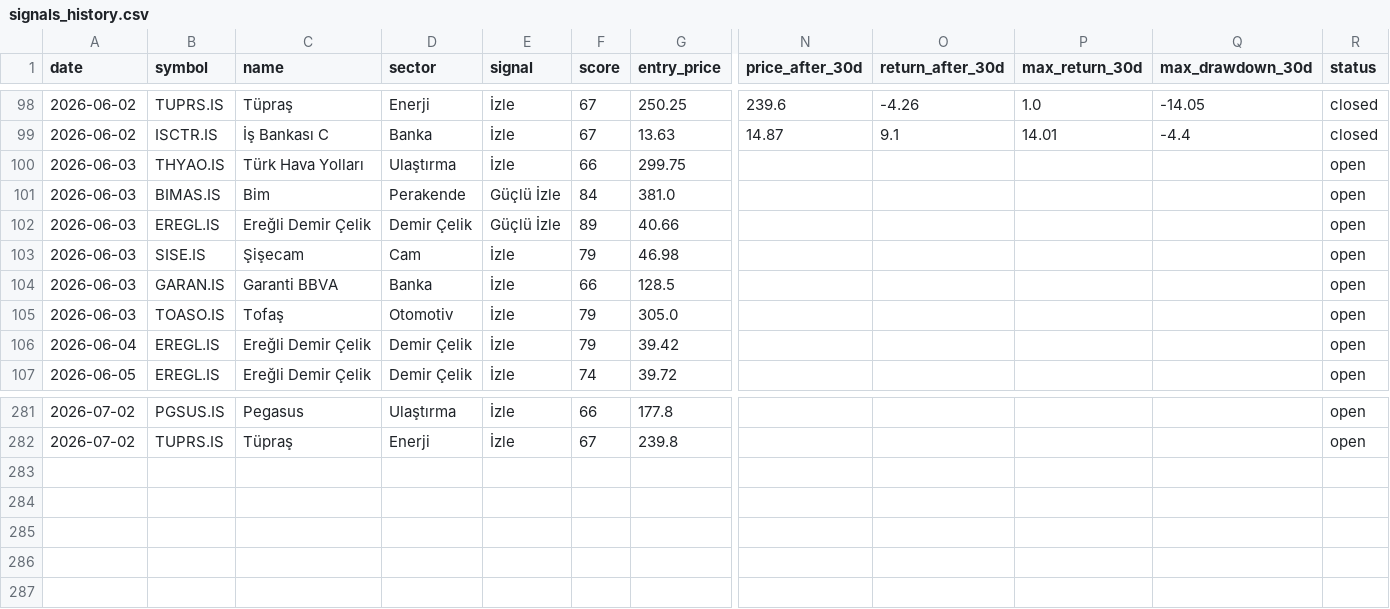
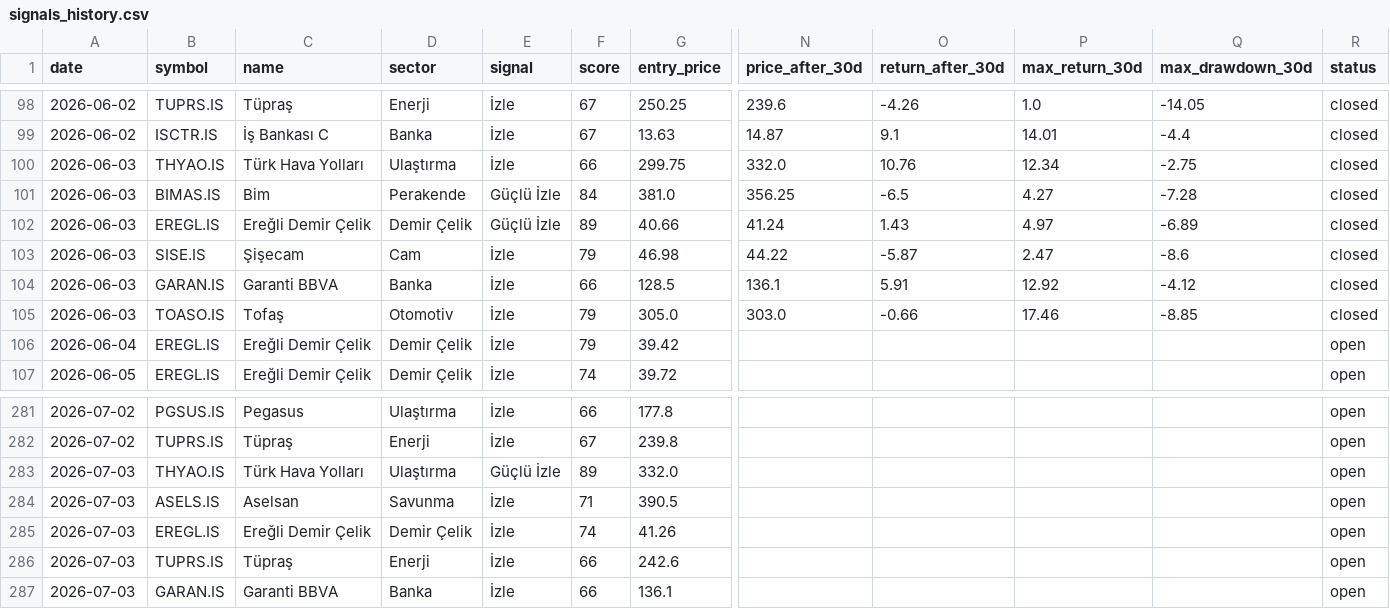
Before and after one commit to semreerol/BistTraderBot, a CSV file: data/signals_history.csv, drawn as a sheet; only a part is shown, gaps mark what is left out; rows hold the shown columns only; the diff covers the shown part only; the diff names each change by its address in the sheet, - before the commit and + after, or states it on an @@ line.

```diff
--- a/data/signals_history.csv
+++ b/data/signals_history.csv
-N100 (price_after_30d): (empty)
+N100 (price_after_30d): 332.0
-O100 (return_after_30d): (empty)
+O100 (return_after_30d): 10.76
-P100 (max_return_30d): (empty)
+P100 (max_return_30d): 12.34
-Q100 (max_drawdown_30d): (empty)
+Q100 (max_drawdown_30d): -2.75
-R100:R105 (status): open
+R100:R105 (status): closed
-N101 (price_after_30d): (empty)
+N101 (price_after_30d): 356.25
-O101 (return_after_30d): (empty)
+O101 (return_after_30d): -6.5
-P101 (max_return_30d): (empty)
+P101 (max_return_30d): 4.27
-Q101 (max_drawdown_30d): (empty)
+Q101 (max_drawdown_30d): -7.28
-N102 (price_after_30d): (empty)
+N102 (price_after_30d): 41.24
-O102 (return_after_30d): (empty)
+O102 (return_after_30d): 1.43
-P102 (max_return_30d): (empty)
+P102 (max_return_30d): 4.97
-Q102 (max_drawdown_30d): (empty)
+Q102 (max_drawdown_30d): -6.89
-N103 (price_after_30d): (empty)
+N103 (price_after_30d): 44.22
-O103 (return_after_30d): (empty)
+O103 (return_after_30d): -5.87
-P103 (max_return_30d): (empty)
+P103 (max_return_30d): 2.47
-Q103 (max_drawdown_30d): (empty)
+Q103 (max_drawdown_30d): -8.6
-N104 (price_after_30d): (empty)
+N104 (price_after_30d): 136.1
-O104 (return_after_30d): (empty)
+O104 (return_after_30d): 5.91
-P104 (max_return_30d): (empty)
+P104 (max_return_30d): 12.92
-Q104 (max_drawdown_30d): (empty)
+Q104 (max_drawdown_30d): -4.12
-N105 (price_after_30d): (empty)
+N105 (price_after_30d): 303.0
-O105 (return_after_30d): (empty)
+O105 (return_after_30d): -0.66
-P105 (max_return_30d): (empty)
+P105 (max_return_30d): 17.46
-Q105 (max_drawdown_30d): (empty)
+Q105 (max_drawdown_30d): -8.85
+row 283: 2026-07-03 | THYAO.IS | Türk Hava Yolları | Ulaştırma | Güçlü İzle | 89 | 332.0 |  |  |  |  | open
+row 284: 2026-07-03 | ASELS.IS | Aselsan | Savunma | İzle | 71 | 390.5 |  |  |  |  | open
+row 285: 2026-07-03 | EREGL.IS | Ereğli Demir Çelik | Demir Çelik | İzle | 74 | 41.26 |  |  |  |  | open
+row 286: 2026-07-03 | TUPRS.IS | Tüpraş | Enerji | İzle | 66 | 242.6 |  |  |  |  | open
+row 287: 2026-07-03 | GARAN.IS | Garanti BBVA | Banka | İzle | 66 | 136.1 |  |  |  |  | open
```
Also changed, not shown: 62 edited cells elsewhere in this file.
